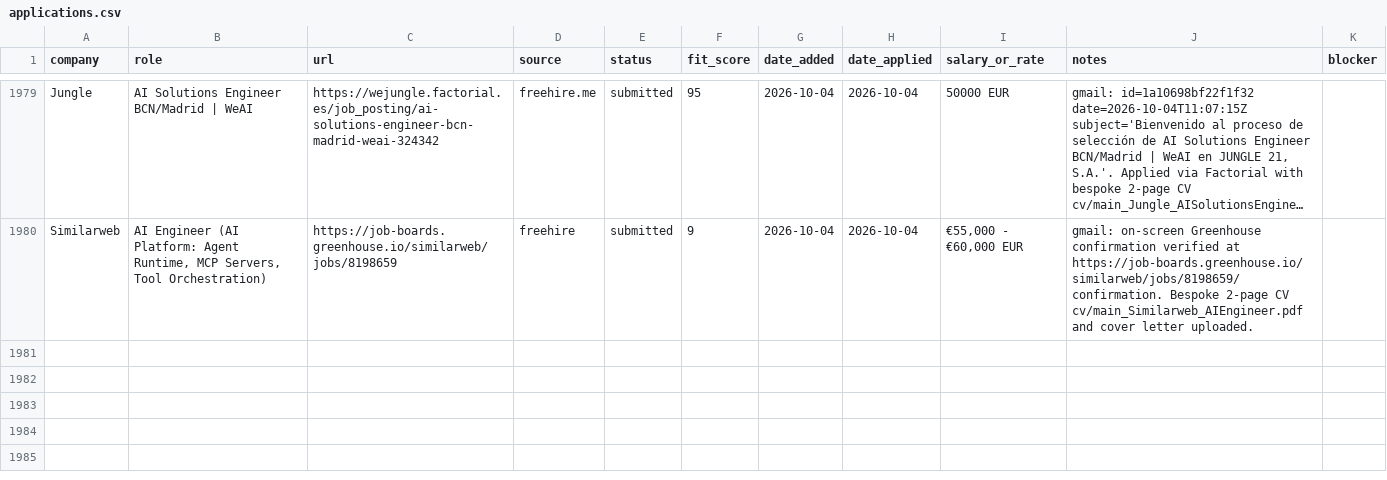
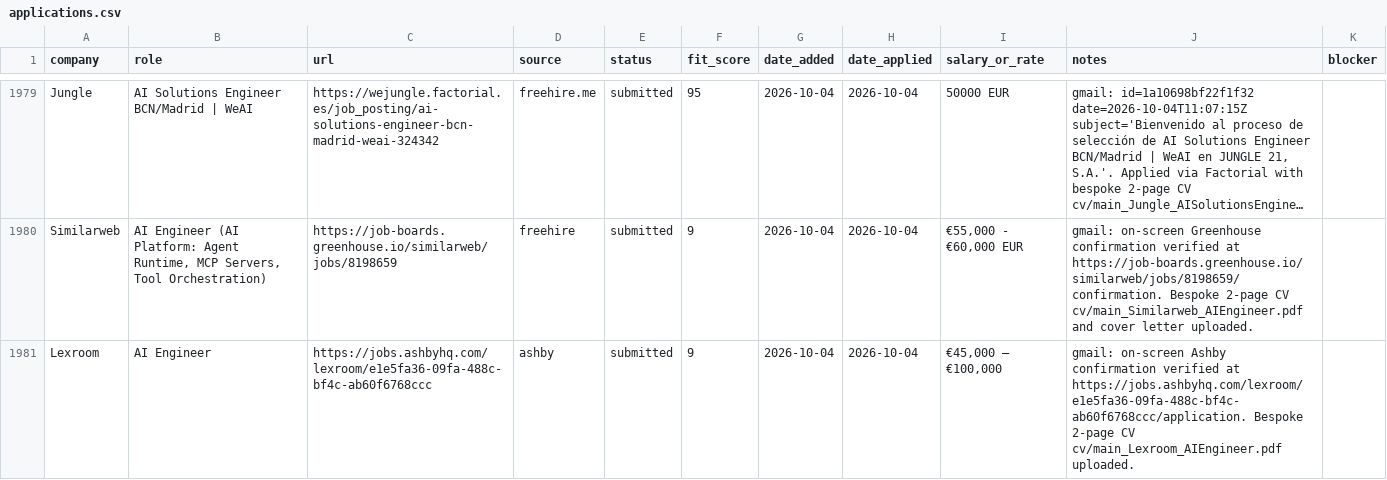
Before and after one commit to prab-gupta/job-hunt, a CSV file: applications.csv, drawn as a sheet; only a part is shown, gaps mark what is left out; long unchanged cells end in …; the diff names each change by its address in the sheet, - before the commit and + after, or states it on an @@ line.

Commit message:
apply: submit Lexroom AI Engineer (Milan)

```diff
--- a/applications.csv
+++ b/applications.csv
+row 1981: Lexroom | AI Engineer | https://jobs.ashbyhq.com/lexroom/e1e5fa36-09fa-488c-bf4c-ab60f6768ccc | ashby | submitted | 9 | 2026-10-04 | 2026-10-04 | €45,000 – €100,000 | gmail: on-screen Ashby confirmation verified at https://jobs.ashbyhq.com/lexroom/e1e5fa36-09fa-488c-bf4c-ab60f6768ccc/application. Bespoke 2-page CV cv/main_Lexroom_AIEngineer.pdf uploaded.
```
Also changed, not shown: data/csvs/applications.csv, loop/applications.csv, 2 other files.
